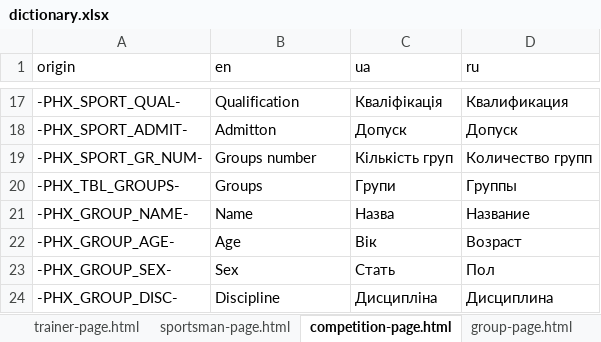
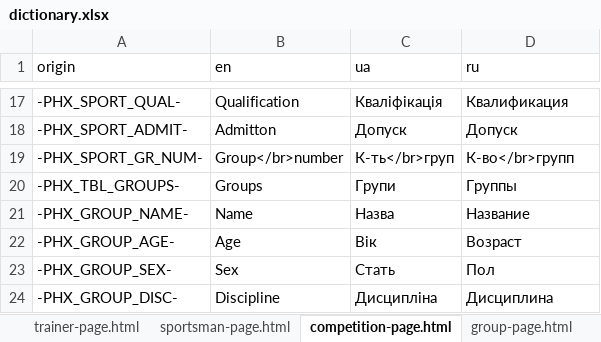
Before and after one commit to Jane-Horbul/sorter-for-competitions, an Excel workbook: translator/dictionary.xlsx, sheet competition-page.html, drawn as a sheet; only a part is shown, gaps mark what is left out; values as stored, in another font and other column widths than the file's, no borders; the diff names each change by its address in the sheet, - before the commit and + after, or states it on an @@ line.

```diff
--- a/translator/dictionary.xlsx (sheet competition-page.html)
+++ b/translator/dictionary.xlsx (sheet competition-page.html)
-B19 (en): Groups number
+B19 (en): Group</br>number
-C19 (ua): Кількість груп
+C19 (ua): К-ть</br>груп
-D19 (ru): Количество групп
+D19 (ru): К-во</br>групп
```
Also changed, not shown: sheet common, 28 other files.
